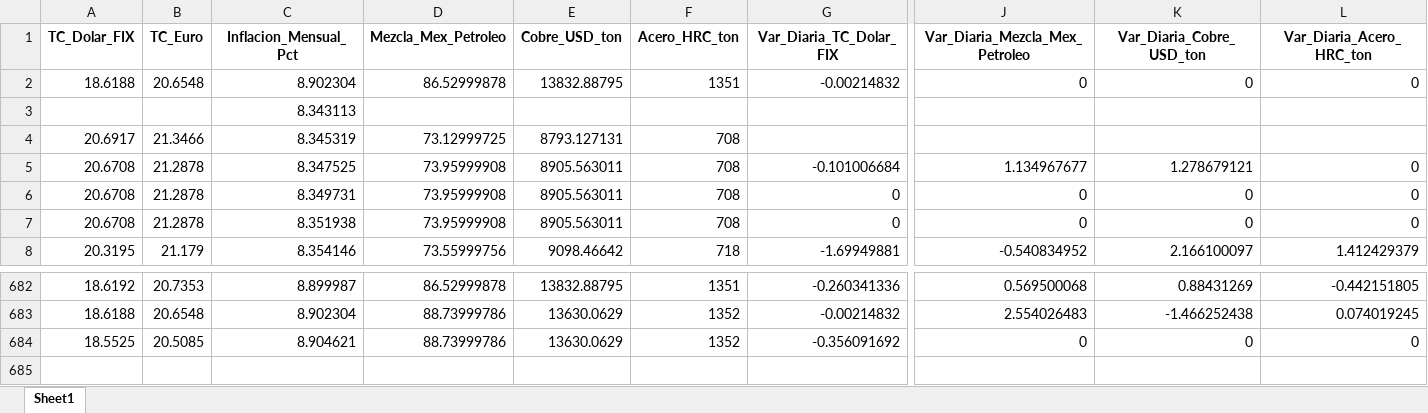
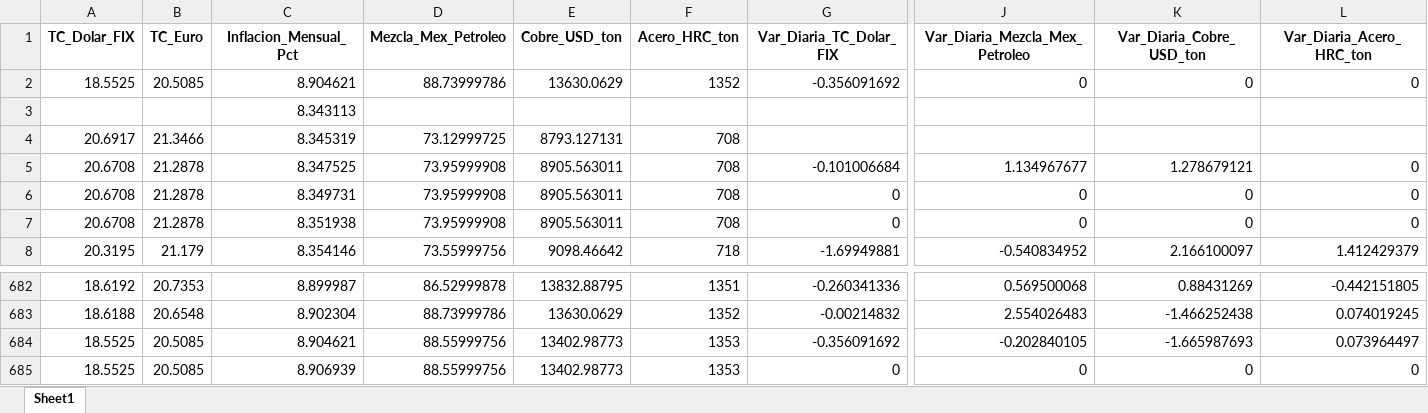
Before and after one commit to dataautomatizacioncalorex-byte/macro-dashboard, an Excel workbook: Macro_Master_Historico.xlsx, sheet Sheet1, drawn as a sheet; only a part is shown, gaps mark what is left out; values as stored, in another font and other column widths than the file's, no borders; removed rows and columns are numbered as before the commit, all else as after; rows hold the shown columns only; the diff names each change by its address in the sheet, - before the commit and + after, or states it on an @@ line.

```diff
--- a/Macro_Master_Historico.xlsx (sheet Sheet1)
+++ b/Macro_Master_Historico.xlsx (sheet Sheet1)
-row 2: 18.6188 | 20.6548 | 8.902304 | 86.52999878 | 13832.88795 | 1351 | -0.00214832 | 0 | 0 | 0
+row 2: 18.5525 | 20.5085 | 8.904621 | 88.73999786 | 13630.0629 | 1352 | -0.356091692 | 0 | 0 | 0
-D684 (Mezcla_Mex_Petroleo): 88.73999786
+D684 (Mezcla_Mex_Petroleo): 88.55999756
-E684 (Cobre_USD_ton): 13630.0629
+E684 (Cobre_USD_ton): 13402.98773
-F684 (Acero_HRC_ton): 1352
+F684 (Acero_HRC_ton): 1353
-J684 (Var_Diaria_Mezcla_Mex_Petroleo): 0
+J684 (Var_Diaria_Mezcla_Mex_Petroleo): -0.202840105
-K684 (Var_Diaria_Cobre_USD_ton): 0
+K684 (Var_Diaria_Cobre_USD_ton): -1.665987693
-L684 (Var_Diaria_Acero_HRC_ton): 0
+L684 (Var_Diaria_Acero_HRC_ton): 0.073964497
+row 685: 18.5525 | 20.5085 | 8.906939 | 88.55999756 | 13402.98773 | 1353 | 0 | 0 | 0 | 0
```
